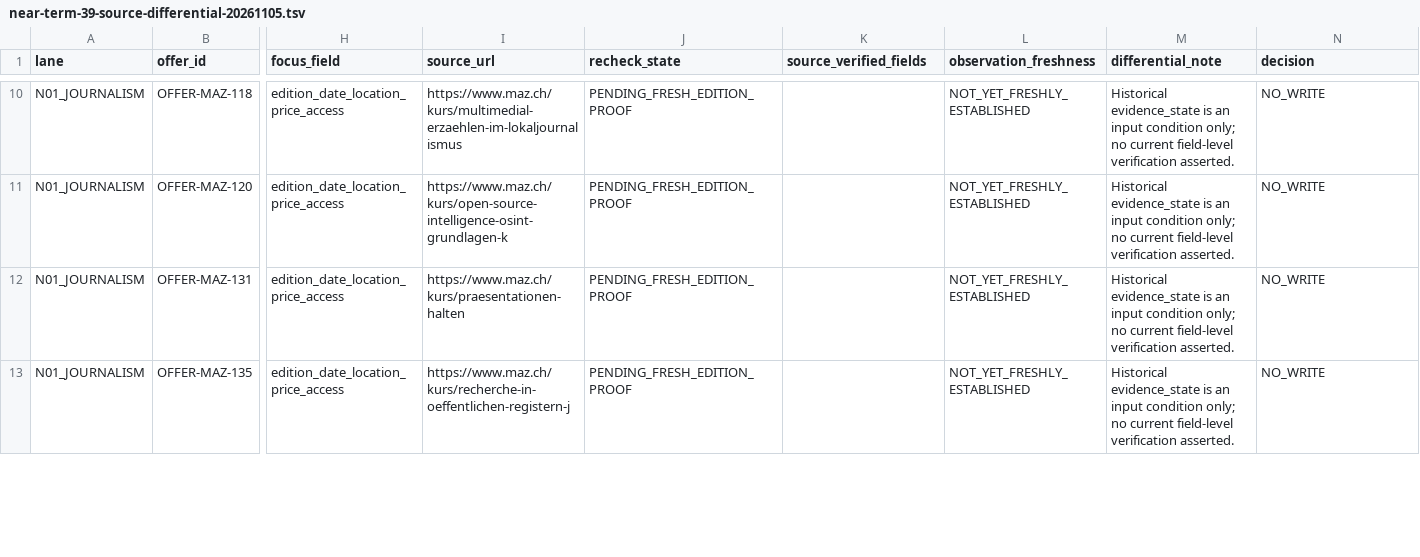
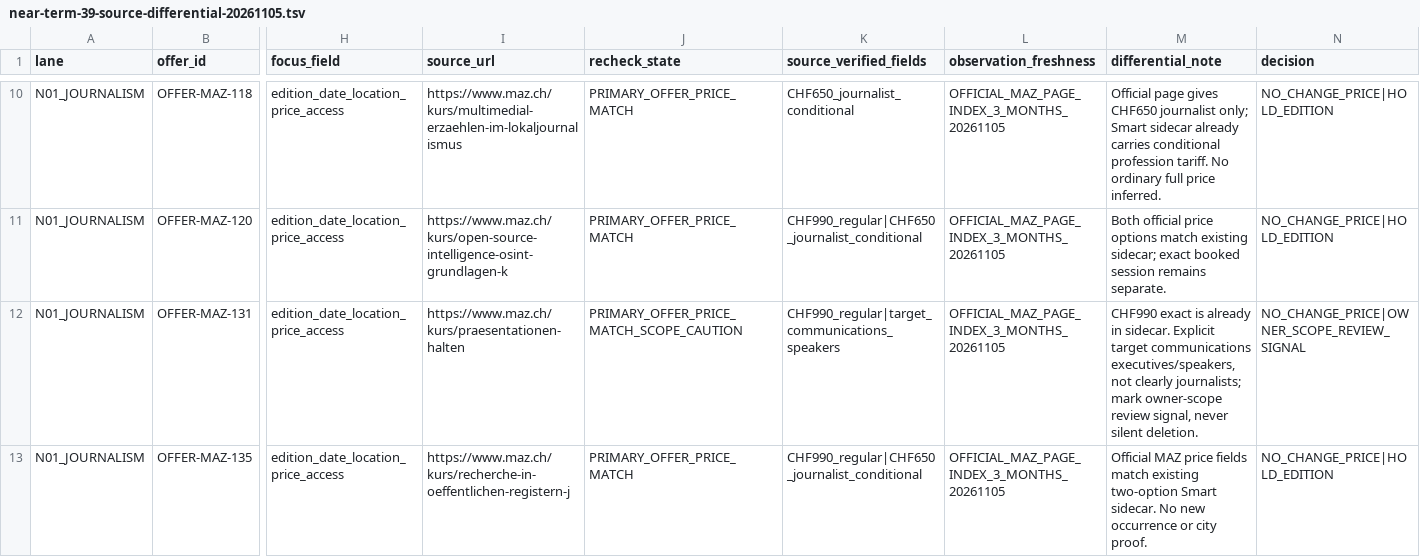
Before and after one commit to george-sarpong/weiterbildungsradar-journalismus, a TSV file: docs/b2/near-term-39-source-differential-20261105.tsv, drawn as a sheet; only a part is shown, gaps mark what is left out; the diff covers the shown part only; the diff names each change by its address in the sheet, - before the commit and + after, or states it on an @@ line.

Commit message:
B2: bulk reconcile MAZ/CFJM source price snapshots, 22 partial and 17 pending

```diff
--- a/docs/b2/near-term-39-source-differential-20261105.tsv
+++ b/docs/b2/near-term-39-source-differential-20261105.tsv
-J10:J11 (recheck_state): PENDING_FRESH_EDITION_PROOF
+J10:J11 (recheck_state): PRIMARY_OFFER_PRICE_MATCH
-K10 (source_verified_fields): (empty)
+K10 (source_verified_fields): CHF650_journalist_conditional
-L10:L13 (observation_freshness): NOT_YET_FRESHLY_ESTABLISHED
+L10:L13 (observation_freshness): OFFICIAL_MAZ_PAGE_INDEX_3_MONTHS_20261105
-M10 (differential_note): Historical evidence_state is an input condition only; no current field-level verification asserted.
+M10 (differential_note): Official page gives CHF650 journalist only; Smart sidecar already carries conditional profession tariff. No ordinary full price inferred.
-N10:N11 (decision): NO_WRITE
+N10:N11 (decision): NO_CHANGE_PRICE|HOLD_EDITION
-K11 (source_verified_fields): (empty)
+K11 (source_verified_fields): CHF990_regular|CHF650_journalist_conditional
-M11 (differential_note): Historical evidence_state is an input condition only; no current field-level verification asserted.
+M11 (differential_note): Both official price options match existing sidecar; exact booked session remains separate.
-J12 (recheck_state): PENDING_FRESH_EDITION_PROOF
+J12 (recheck_state): PRIMARY_OFFER_PRICE_MATCH_SCOPE_CAUTION
-K12 (source_verified_fields): (empty)
+K12 (source_verified_fields): CHF990_regular|target_communications_speakers
-M12 (differential_note): Historical evidence_state is an input condition only; no current field-level verification asserted.
+M12 (differential_note): CHF990 exact is already in sidecar. Explicit target communications executives/speakers, not clearly journalists; mark owner-scope review signal, never silent deletion.
-N12 (decision): NO_WRITE
+N12 (decision): NO_CHANGE_PRICE|OWNER_SCOPE_REVIEW_SIGNAL
-J13 (recheck_state): PENDING_FRESH_EDITION_PROOF
+J13 (recheck_state): PRIMARY_OFFER_PRICE_MATCH
-K13 (source_verified_fields): (empty)
+K13 (source_verified_fields): CHF990_regular|CHF650_journalist_conditional
-M13 (differential_note): Historical evidence_state is an input condition only; no current field-level verification asserted.
+M13 (differential_note): Official MAZ price fields match existing two-option Smart sidecar. No new occurrence or city proof.
-N13 (decision): NO_WRITE
+N13 (decision): NO_CHANGE_PRICE|HOLD_EDITION
```
Also changed, not shown: 44 edited cells elsewhere in this file.
